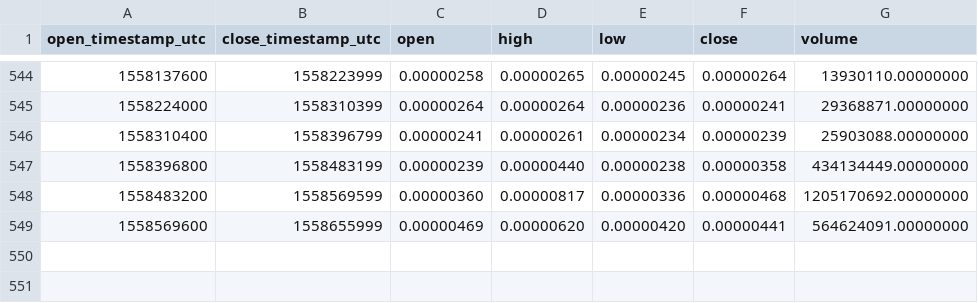
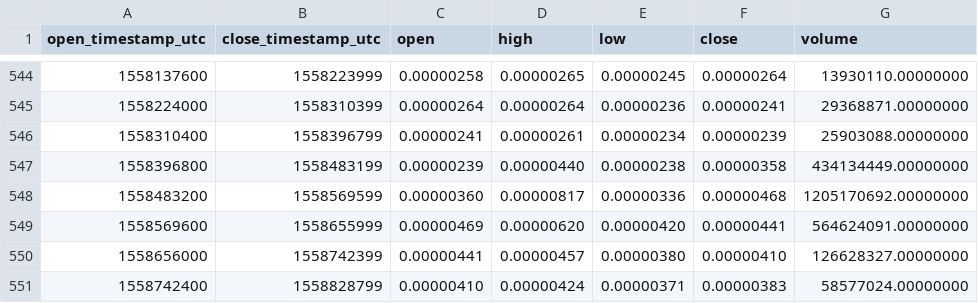
Before and after one commit to cryptobigbro/binance-TNTBTC, a CSV file: binance-TNTBTC-1d.csv, drawn as a sheet; only a part is shown, gaps mark what is left out; the diff names each change by its address in the sheet, - before the commit and + after, or states it on an @@ line.

Commit message:
Update OHLCV data.

```diff
--- a/binance-TNTBTC-1d.csv
+++ b/binance-TNTBTC-1d.csv
+row 550: 1558656000 | 1558742399 | 0.00000441 | 0.00000457 | 0.00000380 | 0.00000410 | 126628327.00000000
+row 551: 1558742400 | 1558828799 | 0.00000410 | 0.00000424 | 0.00000371 | 0.00000383 | 58577024.00000000
```
Also changed, not shown: 1 other file.
